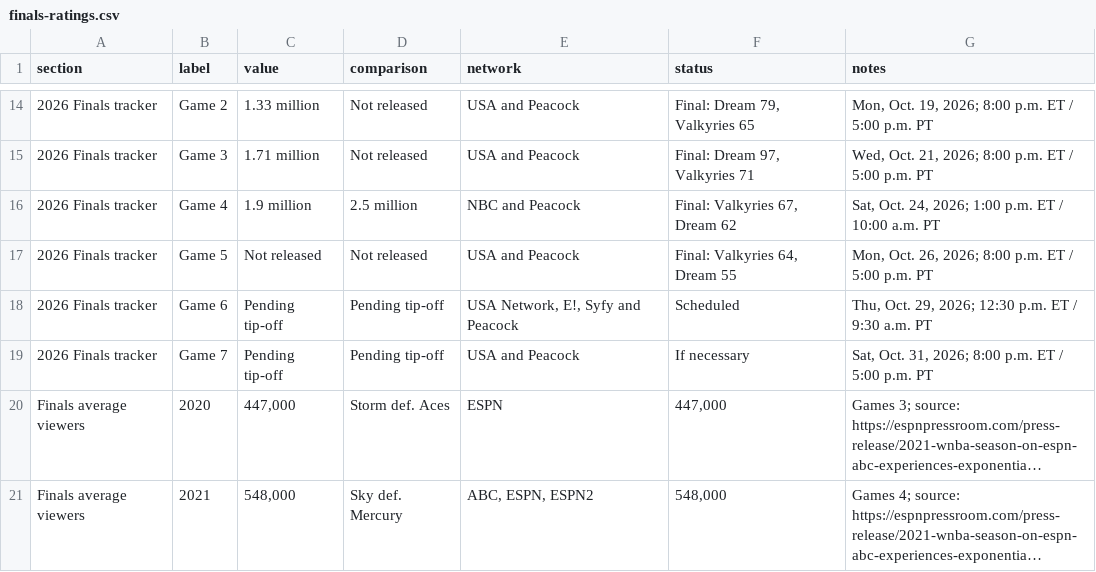
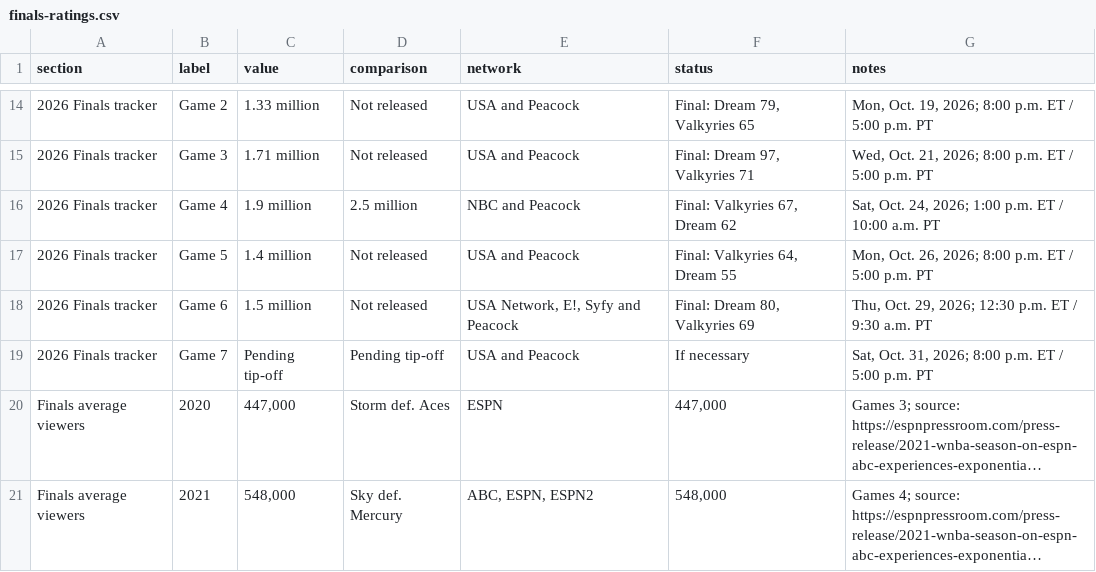
Before and after one commit to ryanmoalemi/fullcourtbuckets, a CSV file: news/2026-wnba-finals-ratings-tracker/finals-ratings.csv, drawn as a sheet; only a part is shown, gaps mark what is left out; long unchanged cells end in …; the diff names each change by its address in the sheet, - before the commit and + after, or states it on an @@ line.

```diff
--- a/news/2026-wnba-finals-ratings-tracker/finals-ratings.csv
+++ b/news/2026-wnba-finals-ratings-tracker/finals-ratings.csv
-C17 (value): Not released
+C17 (value): 1.4 million
-C18 (value): Pending tip-off
+C18 (value): 1.5 million
-D18 (comparison): Pending tip-off
+D18 (comparison): Not released
-F18 (status): Scheduled
+F18 (status): Final: Dream 80, Valkyries 69
```
Also changed, not shown: wnba/viewership-attendance/viewership-attendance.csv, 8 other files.
